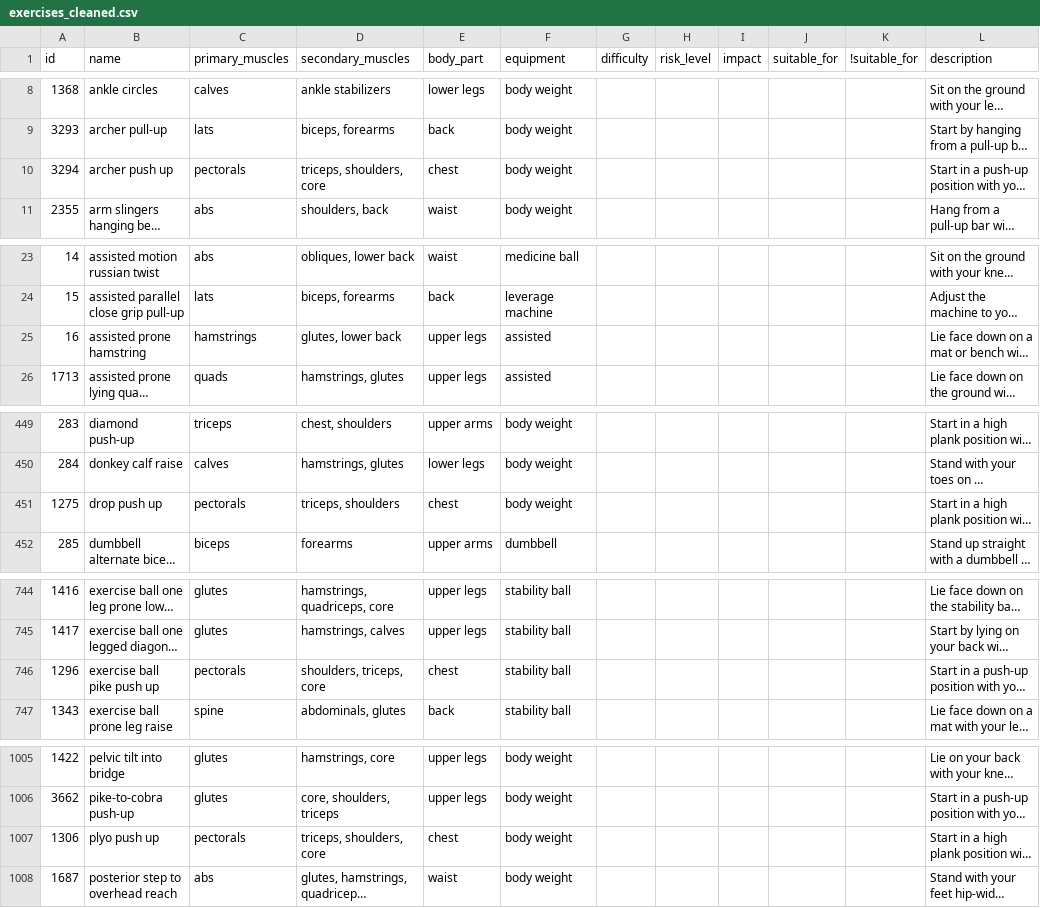
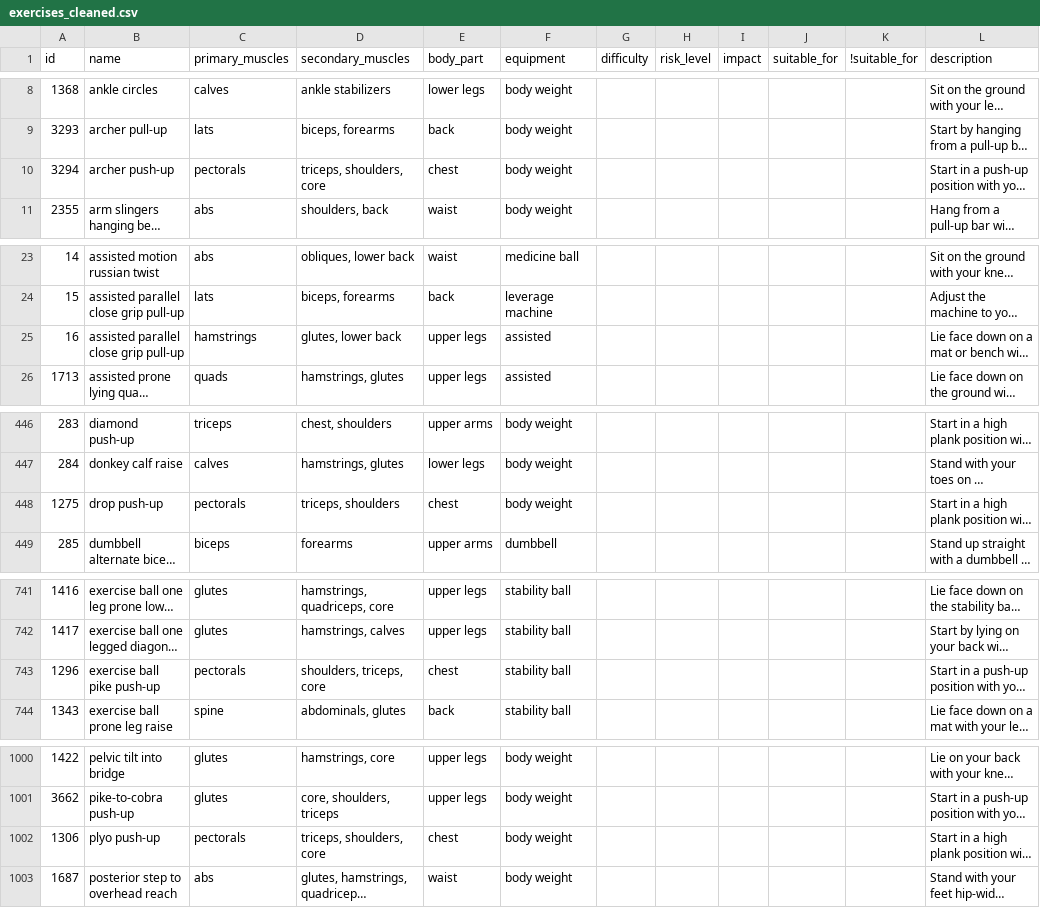
Before and after one commit to oykudzengin/exercise-chatbot-project, a CSV file: data/database/exercises_cleaned.csv, drawn as a sheet; only a part is shown, gaps mark what is left out; long unchanged cells end in …; addresses are those after the commit; the diff covers the shown part only; the diff names each change by its address in the sheet, - before the commit and + after, or states it on an @@ line.

```diff
--- a/data/database/exercises_cleaned.csv
+++ b/data/database/exercises_cleaned.csv
-B10 (name): archer push up
+B10 (name): archer push-up
-B25 (name): assisted prone hamstring
+B25 (name): assisted parallel close grip pull-up
-B448 (name): drop push up
+B448 (name): drop push-up
-B743 (name): exercise ball pike push up
+B743 (name): exercise ball pike push-up
-B1002 (name): plyo push up
+B1002 (name): plyo push-up
```
Also changed, not shown: 5 removed rows and 16 edited cells elsewhere in this file, 1 other file.
